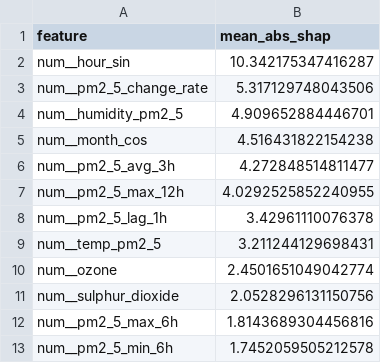
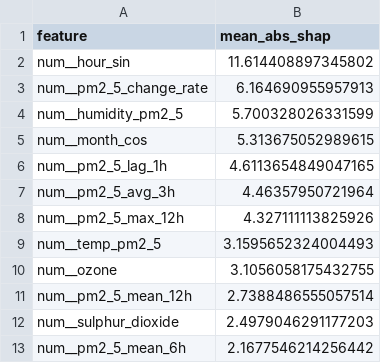
Before and after one commit to ByteCraftByLaiba/aqi-prediction-system, a CSV file: models/shap/pm2_5_tplus3h_shap.csv, drawn as a sheet.

```diff
--- a/models/shap/pm2_5_tplus3h_shap.csv
+++ b/models/shap/pm2_5_tplus3h_shap.csv
@@ -1,13 +1,13 @@
 feature,mean_abs_shap
-num__hour_sin,10.342175347416287
-num__pm2_5_change_rate,5.317129748043506
-num__humidity_pm2_5,4.909652884446701
-num__month_cos,4.516431822154238
-num__pm2_5_avg_3h,4.272848514811477
-num__pm2_5_max_12h,4.0292525852240955
-num__pm2_5_lag_1h,3.42961110076378
-num__temp_pm2_5,3.211244129698431
-num__ozone,2.4501651049042774
-num__sulphur_dioxide,2.0528296131150756
-num__pm2_5_max_6h,1.8143689304456816
-num__pm2_5_min_6h,1.7452059505212578
+num__hour_sin,11.614408897345802
+num__pm2_5_change_rate,6.164690955957913
+num__humidity_pm2_5,5.700328026331599
+num__month_cos,5.313675052989615
+num__pm2_5_lag_1h,4.6113654849047165
+num__pm2_5_avg_3h,4.46357950721964
+num__pm2_5_max_12h,4.327111113825926
+num__temp_pm2_5,3.1595652324004493
+num__ozone,3.1056058175432755
+num__pm2_5_mean_12h,2.7388486555057514
+num__sulphur_dioxide,2.4979046291177203
+num__pm2_5_mean_6h,2.1677546214256442
```
Also changed, not shown: models/shap/pm10_tplus3h_shap.csv, models/shap/pm10_tplus6h_shap.csv, 16 other files.
